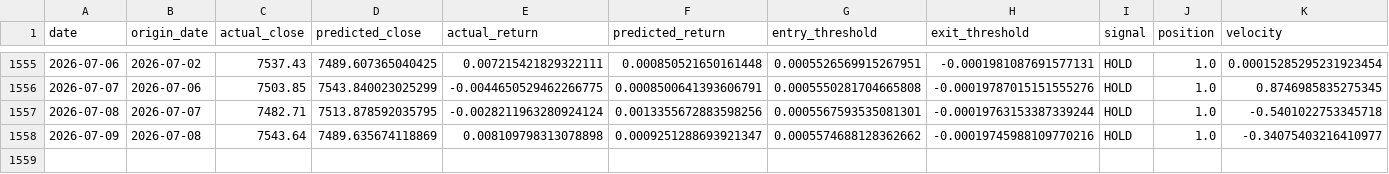
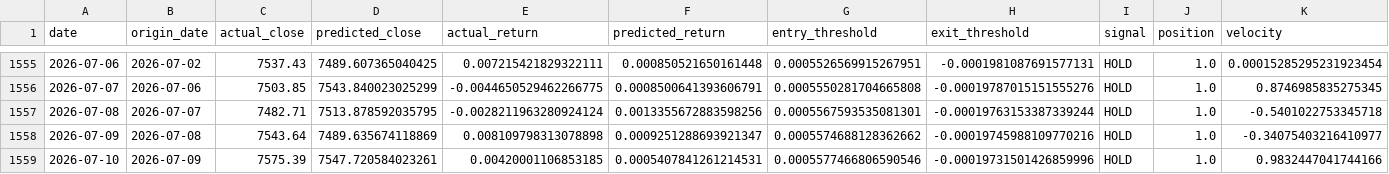
Before and after one commit to rbarrios815/rfup-public-market-signal-lab, a CSV file: docs/data/predictions.csv, drawn as a sheet; only a part is shown, gaps mark what is left out; rows hold the shown columns only; the diff names each change by its address in the sheet, - before the commit and + after, or states it on an @@ line.

```diff
--- a/docs/data/predictions.csv
+++ b/docs/data/predictions.csv
+row 1559: 2026-07-10 | 2026-07-09 | 7575.39 | 7547.720584023261 | 0.00420001106853185 | 0.0005407841261214531 | 0.0005577466806590546 | -0.00019731501426859996 | HOLD | 1.0 | 0.9832447041744166
```
Also changed, not shown: docs/data/backtest.csv, docs/data/data.csv, 2 other files.
